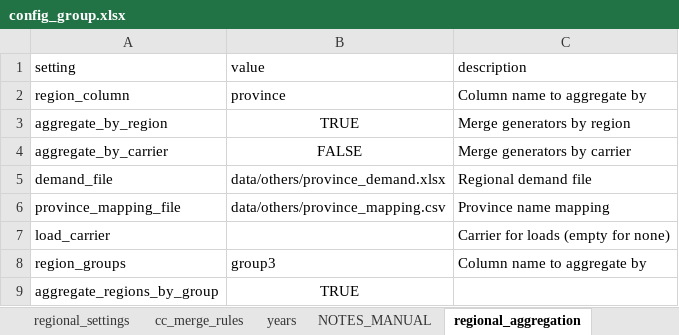
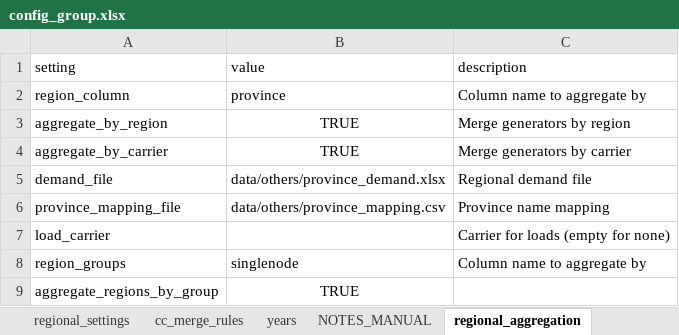
Before and after one commit to PLANiT-Institute/PyPSA-KR-PLANiT, an Excel workbook: config/config_group.xlsx, sheet regional_aggregation, drawn as a sheet; values as stored, in another font and other column widths than the file's, no borders; the diff names each change by its address in the sheet, - before the commit and + after, or states it on an @@ line.

```diff
--- a/config/config_group.xlsx (sheet regional_aggregation)
+++ b/config/config_group.xlsx (sheet regional_aggregation)
-B4 (value): FALSE
+B4 (value): TRUE
-B8 (value): group3
+B8 (value): singlenode
```
Also changed, not shown: 5 other files.
